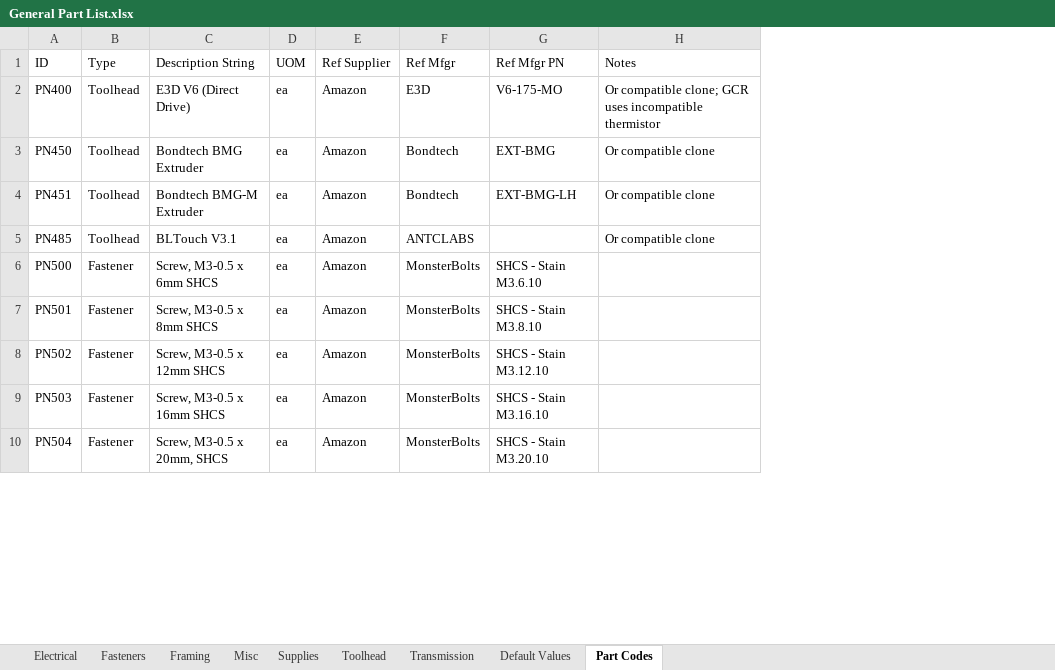
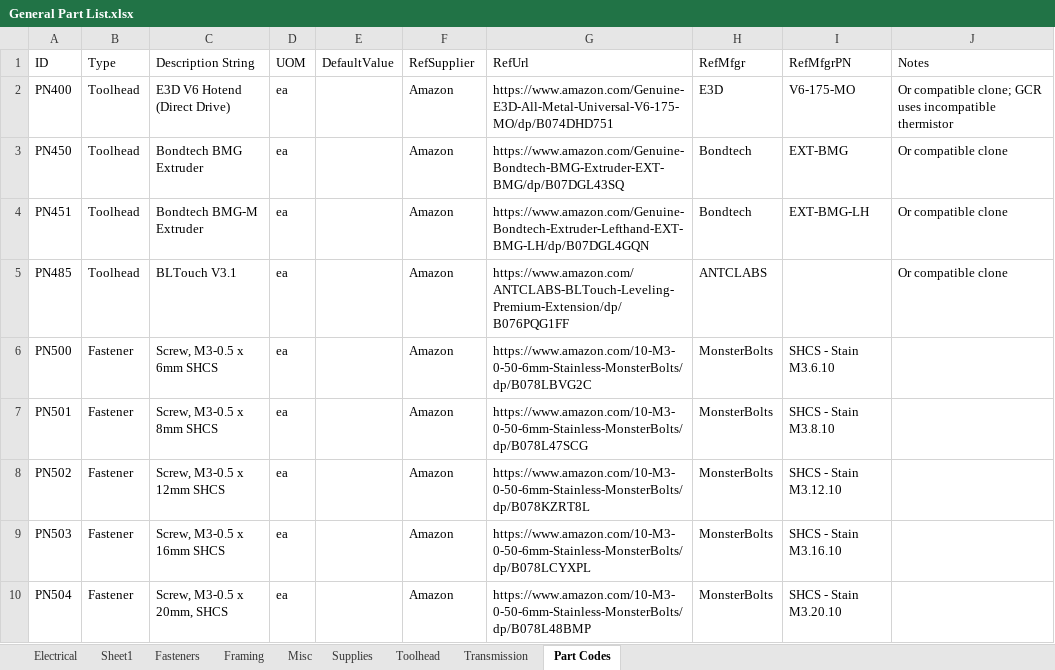
Before and after one commit to jon-harper/clock-3, an Excel workbook: BOM/General Part List.xlsx, sheet Part Codes, drawn as a sheet; only a part is shown; values as stored, in another font and other column widths than the file's, no cell formats; table styles not drawn; addresses are those after the commit; the diff covers the shown part only; the diff names each change by its address in the sheet, - before the commit and + after, or states it on an @@ line.

Commit message:
BOM, part list, sketches, and readme work
## 2022-03-15

- Modeled piano hinge
- Attempted to update the the `Outside Frame` file and on to finish the drawings, but Fusion is crashing constantly.
- Will need to merge printed part list in to `General Part List.xlsx` for proper export as a CSV.
- Exported first completed set of panel sketches.

## 2022-03-14

- Cleanup and tweaking to the readme file.
- Lots of issue and milestone cleanups.
- Preparing `General Part List.xlsx` to be exported as a `.csv` file instead of tab-delimited.
- Will need to merge printed part list into the general file.
- Added a value column and merged the default values.
- The Fusion Python script now reads in the CSV file and optionally includes default values, then scrapes the model for part numbers, and exports to a specified file.
- The UI does not work correctly. It appears, but events do not fire properly.

## 2022-03-12

- Added printed part numbers to PN123 and PN124
- Minor edits and updates to the `General Parts List`.

## 2022-03-11

- Picked up on learning Fusion's UI API. It's built on Qt, so very familiar.

```diff
--- a/BOM/General Part List.xlsx (sheet Part Codes)
+++ b/BOM/General Part List.xlsx (sheet Part Codes)
-sheet tab: Default Values
+sheet tab: Sheet1
+column E (DefaultValue), empty
+column G (RefUrl), rows 2-10: https://www.amazon.com/Genuine-E3D-All-Metal-Universal-V6-175-MO/dp/B074DHD751 | https://www.amazon.com/Genuine-Bondtech-BMG-Extruder-EXT-BMG/dp/B07DGL43SQ | https://www.amazon.com/Genuine-Bondtech-Extruder-Lefthand-EXT-BMG-LH/dp/B07DGL4GQN | https://www.amazon.com/ANTCLABS-BLTouch-Leveling-Premium-Extension/dp/B076PQG1FF | https://www.amazon.com/10-M3-0-50-6mm-Stainless-MonsterBolts/dp/B078LBVG2C | https://www.amazon.com/10-M3-0-50-6mm-Stainless-MonsterBolts/dp/B078L47SCG | https://www.amazon.com/10-M3-0-50-6mm-Stainless-MonsterBolts/dp/B078KZRT8L | https://www.amazon.com/10-M3-0-50-6mm-Stainless-MonsterBolts/dp/B078LCYXPL | https://www.amazon.com/10-M3-0-50-6mm-Stainless-MonsterBolts/dp/B078L48BMP
-F1: Ref Supplier
+F1: RefSupplier
-H1: Ref Mfgr
+H1: RefMfgr
-I1: Ref Mfgr PN
+I1: RefMfgrPN
-C2 (Description String): E3D V6 (Direct Drive)
+C2 (Description String): E3D V6 Hotend (Direct Drive)
```
Also changed, not shown: 1 added row and 66 edited cells elsewhere in this sheet, cell formats, 8 other files.
